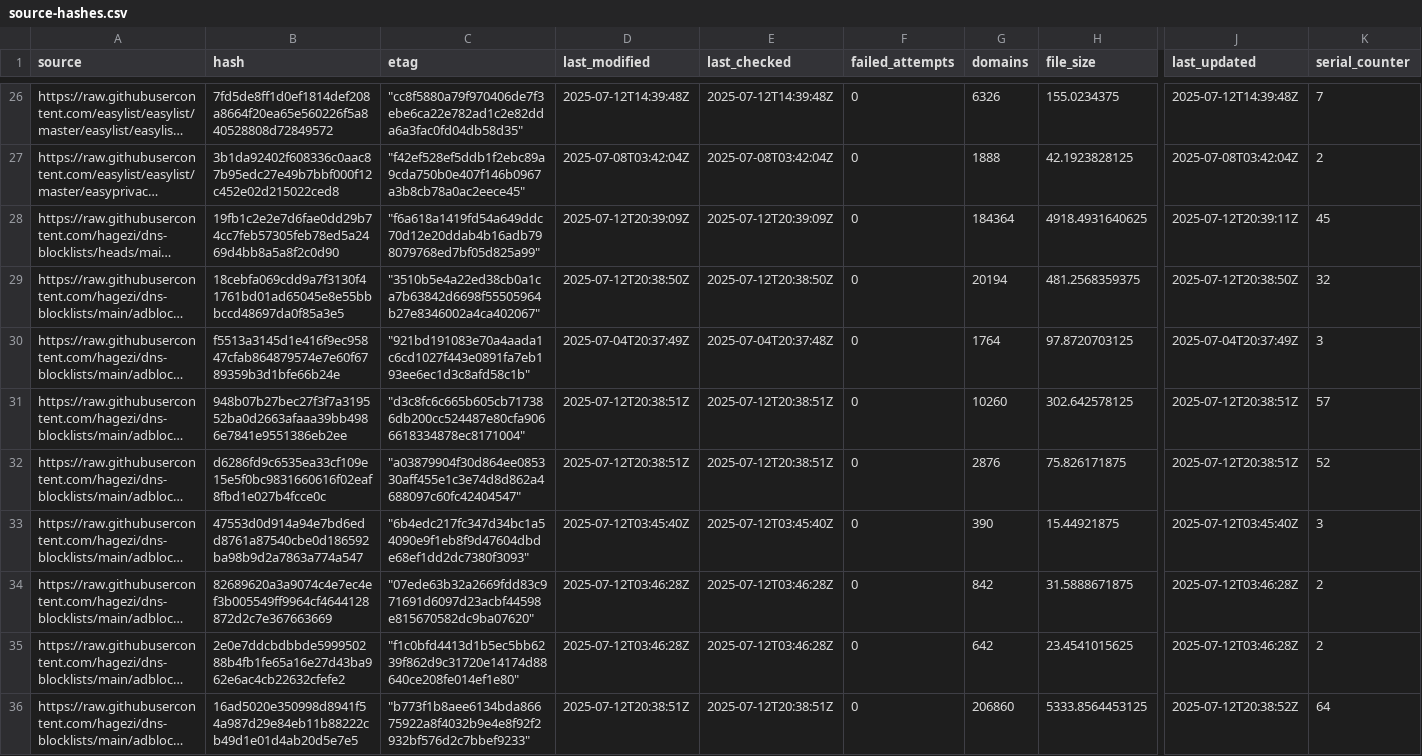
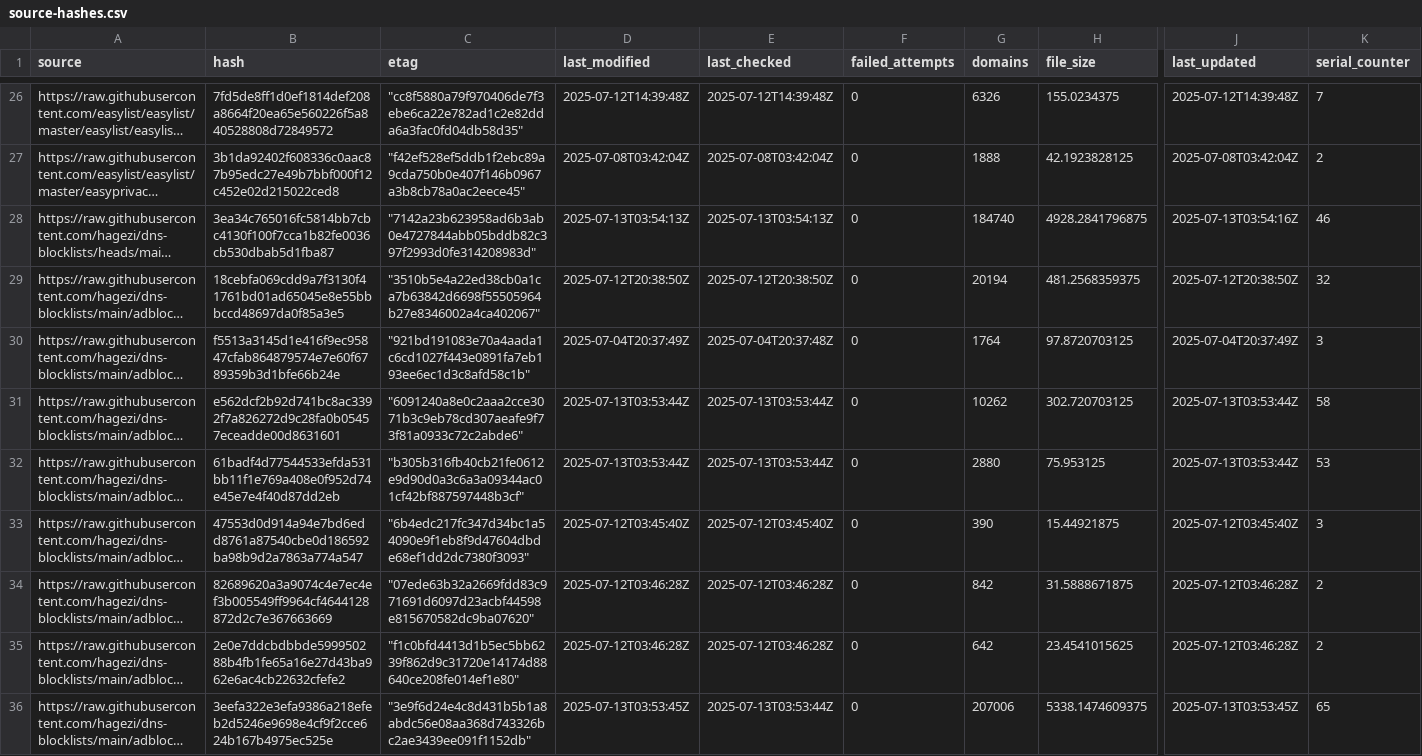
Before and after one commit to ummeegge/RPZ-Blocklists, a CSV file: tools/source-hashes.csv, drawn as a sheet; only a part is shown, gaps mark what is left out; long unchanged cells end in …; the diff covers the shown part only; the diff names each change by its address in the sheet, - before the commit and + after, or states it on an @@ line.

```diff
--- a/tools/source-hashes.csv
+++ b/tools/source-hashes.csv
-B28 (hash): 19fb1c2e2e7d6fae0dd29b74cc7feb57305feb78ed5a2469d4bb8a5a8f2c0d90
+B28 (hash): 3ea34c765016fc5814bb7cbc4130f100f7cca1b82fe0036cb530dbab5d1fba87
-C28 (etag): "f6a618a1419fd54a649ddc70d12e20ddab4b16adb798079768ed7bf05d825a99"
+C28 (etag): "7142a23b623958ad6b3ab0e4727844abb05bddb82c397f2993d0fe314208983d"
-D28 (last_modified): 2025-07-12T20:39:09Z
+D28 (last_modified): 2025-07-13T03:54:13Z
-E28 (last_checked): 2025-07-12T20:39:09Z
+E28 (last_checked): 2025-07-13T03:54:13Z
-G28 (domains): 184364
+G28 (domains): 184740
-H28 (file_size): 4918.4931640625
+H28 (file_size): 4928.2841796875
-J28 (last_updated): 2025-07-12T20:39:11Z
+J28 (last_updated): 2025-07-13T03:54:16Z
-K28 (serial_counter): 45
+K28 (serial_counter): 46
-B31 (hash): 948b07b27bec27f3f7a319552ba0d2663afaaa39bb4986e7841e9551386eb2ee
+B31 (hash): e562dcf2b92d741bc8ac3392f7a826272d9c28fa0b05457eceadde00d8631601
-C31 (etag): "d3c8fc6c665b605cb717386db200cc524487e80cfa9066618334878ec8171004"
+C31 (etag): "6091240a8e0c2aaa2cce3071b3c9eb78cd307aeafe9f73f81a0933c72c2abde6"
-D31:D32 (last_modified): 2025-07-12T20:38:51Z
+D31:D32 (last_modified): 2025-07-13T03:53:44Z
-E31:E32 (last_checked): 2025-07-12T20:38:51Z
+E31:E32 (last_checked): 2025-07-13T03:53:44Z
-G31 (domains): 10260
+G31 (domains): 10262
-H31 (file_size): 302.642578125
+H31 (file_size): 302.720703125
-J31:J32 (last_updated): 2025-07-12T20:38:51Z
+J31:J32 (last_updated): 2025-07-13T03:53:44Z
-K31 (serial_counter): 57
+K31 (serial_counter): 58
-B32 (hash): d6286fd9c6535ea33cf109e15e5f0bc9831660616f02eaf8fbd1e027b4fcce0c
+B32 (hash): 61badf4d77544533efda531bb11f1e769a408e0f952d74e45e7e4f40d87dd2eb
-C32 (etag): "a03879904f30d864ee085330aff455e1c3e74d8d862a4688097c60fc42404547"
+C32 (etag): "b305b316fb40cb21fe0612e9d90d0a3c6a3a09344ac01cf42bf887597448b3cf"
-G32 (domains): 2876
+G32 (domains): 2880
-H32 (file_size): 75.826171875
+H32 (file_size): 75.953125
-K32 (serial_counter): 52
+K32 (serial_counter): 53
-B36 (hash): 16ad5020e350998d8941f54a987d29e84eb11b88222cb49d1e01d4ab20d5e7e5
+B36 (hash): 3eefa322e3efa9386a218efeb2d5246e9698e4cf9f2cce624b167b4975ec525e
-C36 (etag): "b773f1b8aee6134bda86675922a8f4032b9e4e8f92f2932bf576d2c7bbef9233"
+C36 (etag): "3e9f6d24e4c8d431b5b1a8abdc56e08aa368d743326bc2ae3439ee091f1152db"
-D36 (last_modified): 2025-07-12T20:38:51Z
+D36 (last_modified): 2025-07-13T03:53:45Z
-E36 (last_checked): 2025-07-12T20:38:51Z
+E36 (last_checked): 2025-07-13T03:53:44Z
-G36 (domains): 206860
+G36 (domains): 207006
-H36 (file_size): 5333.8564453125
+H36 (file_size): 5338.1474609375
-J36 (last_updated): 2025-07-12T20:38:52Z
+J36 (last_updated): 2025-07-13T03:53:45Z
-K36 (serial_counter): 64
+K36 (serial_counter): 65
```
Also changed, not shown: 126 edited cells elsewhere in this file, 21 other files.
